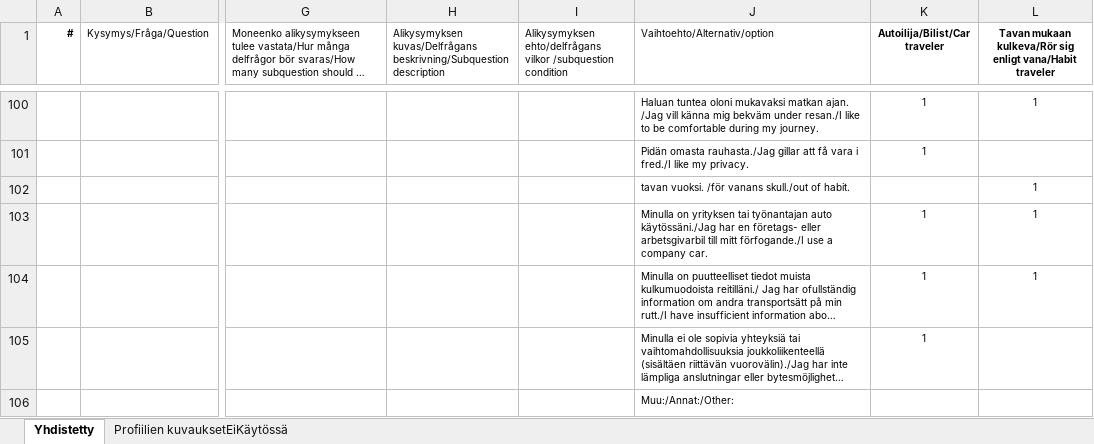
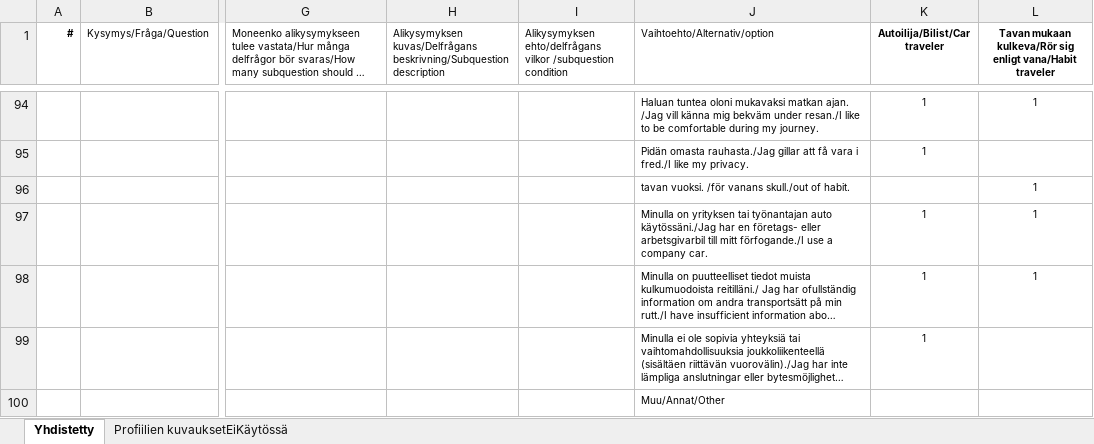
Before and after one commit to City-of-Turku/mpbackend, an Excel workbook: media/questions.xlsx, sheet Yhdistetty, drawn as a sheet; only a part is shown, gaps mark what is left out; long unchanged cells end in …; values as stored, in another font and other column widths than the file's, no borders; addresses are those after the commit; the diff covers the shown part only; the diff names each change by its address in the sheet, - before the commit and + after, or states it on an @@ line.

```diff
--- a/media/questions.xlsx (sheet Yhdistetty)
+++ b/media/questions.xlsx (sheet Yhdistetty)
-J100 (Vaihtoehto/Alternativ/option): Muu:/Annat:/Other:
+J100 (Vaihtoehto/Alternativ/option): Muu/Annat/Other
```
Also changed, not shown: 4 added rows, 20 removed rows and 48 edited cells elsewhere in this sheet, sheet Profiilien kuvauksetEiKäytössä.
